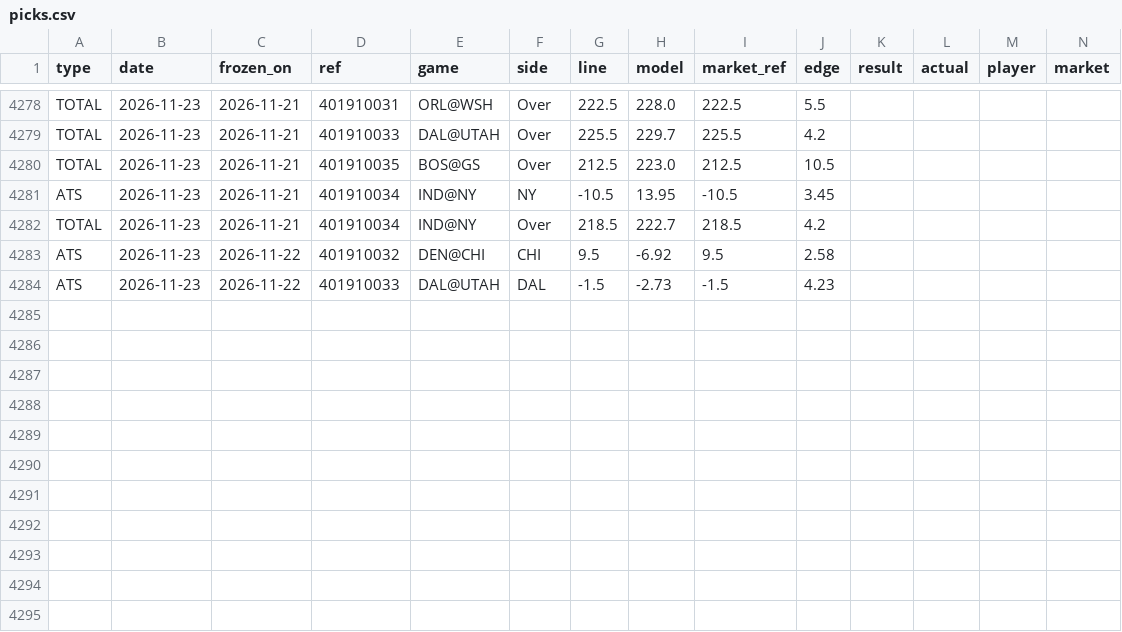
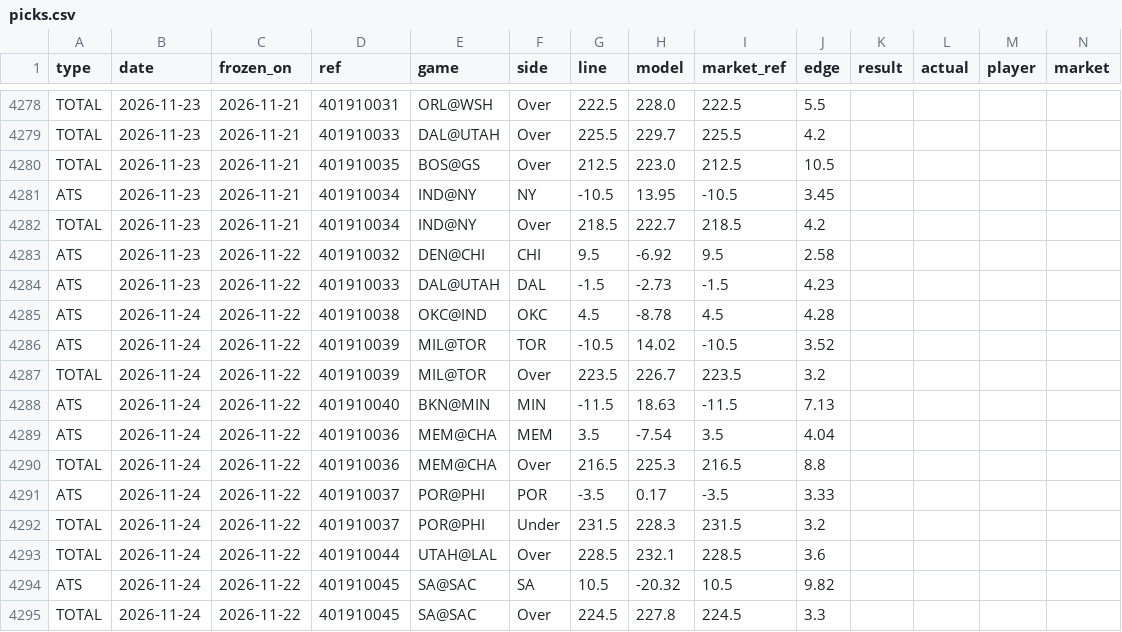
Before and after one commit to 3GO-47/rainman, a CSV file: data/sports/nba/processed/picks.csv, drawn as a sheet; only a part is shown, gaps mark what is left out; rows hold the shown columns only; the diff names each change by its address in the sheet, - before the commit and + after, or states it on an @@ line.

```diff
--- a/data/sports/nba/processed/picks.csv
+++ b/data/sports/nba/processed/picks.csv
+row 4285: ATS | 2026-11-24 | 2026-11-22 | 401910038 | OKC@IND | OKC | 4.5 | -8.78 | 4.5 | 4.28
+row 4286: ATS | 2026-11-24 | 2026-11-22 | 401910039 | MIL@TOR | TOR | -10.5 | 14.02 | -10.5 | 3.52
+row 4287: TOTAL | 2026-11-24 | 2026-11-22 | 401910039 | MIL@TOR | Over | 223.5 | 226.7 | 223.5 | 3.2
+row 4288: ATS | 2026-11-24 | 2026-11-22 | 401910040 | BKN@MIN | MIN | -11.5 | 18.63 | -11.5 | 7.13
+row 4289: ATS | 2026-11-24 | 2026-11-22 | 401910036 | MEM@CHA | MEM | 3.5 | -7.54 | 3.5 | 4.04
+row 4290: TOTAL | 2026-11-24 | 2026-11-22 | 401910036 | MEM@CHA | Over | 216.5 | 225.3 | 216.5 | 8.8
+row 4291: ATS | 2026-11-24 | 2026-11-22 | 401910037 | POR@PHI | POR | -3.5 | 0.17 | -3.5 | 3.33
+row 4292: TOTAL | 2026-11-24 | 2026-11-22 | 401910037 | POR@PHI | Under | 231.5 | 228.3 | 231.5 | 3.2
+row 4293: TOTAL | 2026-11-24 | 2026-11-22 | 401910044 | UTAH@LAL | Over | 228.5 | 232.1 | 228.5 | 3.6
+row 4294: ATS | 2026-11-24 | 2026-11-22 | 401910045 | SA@SAC | SA | 10.5 | -20.32 | 10.5 | 9.82
+row 4295: TOTAL | 2026-11-24 | 2026-11-22 | 401910045 | SA@SAC | Over | 224.5 | 227.8 | 224.5 | 3.3
```
Also changed, not shown: data/processed/arb_opps.csv, data/processed/ev_opps.csv, 39 other files.
